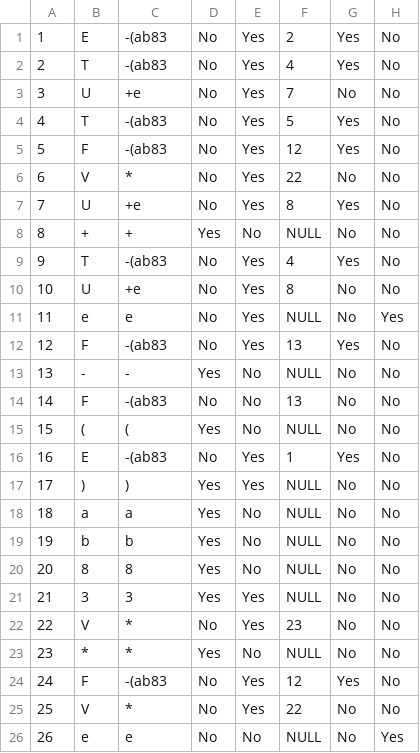
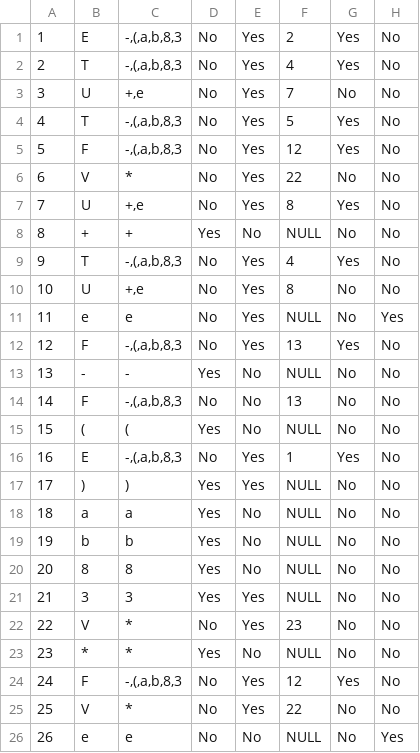
Before and after one commit to Andreanapolicy/LL, a CSV file: model/table.csv, drawn as a sheet.

Commit message:
Fix leading symbols in the table

```diff
--- a/model/table.csv
+++ b/model/table.csv
@@ -1,17 +1,17 @@
-1;E;-(ab83;No;Yes;2;Yes;No
-2;T;-(ab83;No;Yes;4;Yes;No
-3;U;+e;No;Yes;7;No;No
-4;T;-(ab83;No;Yes;5;Yes;No
-5;F;-(ab83;No;Yes;12;Yes;No
+1;E;-,(,a,b,8,3;No;Yes;2;Yes;No
+2;T;-,(,a,b,8,3;No;Yes;4;Yes;No
+3;U;+,e;No;Yes;7;No;No
+4;T;-,(,a,b,8,3;No;Yes;5;Yes;No
+5;F;-,(,a,b,8,3;No;Yes;12;Yes;No
 6;V;*;No;Yes;22;No;No
-7;U;+e;No;Yes;8;Yes;No
+7;U;+,e;No;Yes;8;Yes;No
 8;+;+;Yes;No;NULL;No;No
-9;T;-(ab83;No;Yes;4;Yes;No
-10;U;+e;No;Yes;8;No;No
+9;T;-,(,a,b,8,3;No;Yes;4;Yes;No
+10;U;+,e;No;Yes;8;No;No
 11;e;e;No;Yes;NULL;No;Yes
-12;F;-(ab83;No;Yes;13;Yes;No
+12;F;-,(,a,b,8,3;No;Yes;13;Yes;No
 13;-;-;Yes;No;NULL;No;No
-14;F;-(ab83;No;No;13;No;No
+14;F;-,(,a,b,8,3;No;No;13;No;No
 15;(;(;Yes;No;NULL;No;No
-16;E;-(ab83;No;Yes;1;Yes;No
+16;E;-,(,a,b,8,3;No;Yes;1;Yes;No
 17;););Yes;Yes;NULL;No;No
@@ -23,3 +23,3 @@
 23;*;*;Yes;No;NULL;No;No
-24;F;-(ab83;No;Yes;12;Yes;No
+24;F;-,(,a,b,8,3;No;Yes;12;Yes;No
 25;V;*;No;Yes;22;No;No
```
